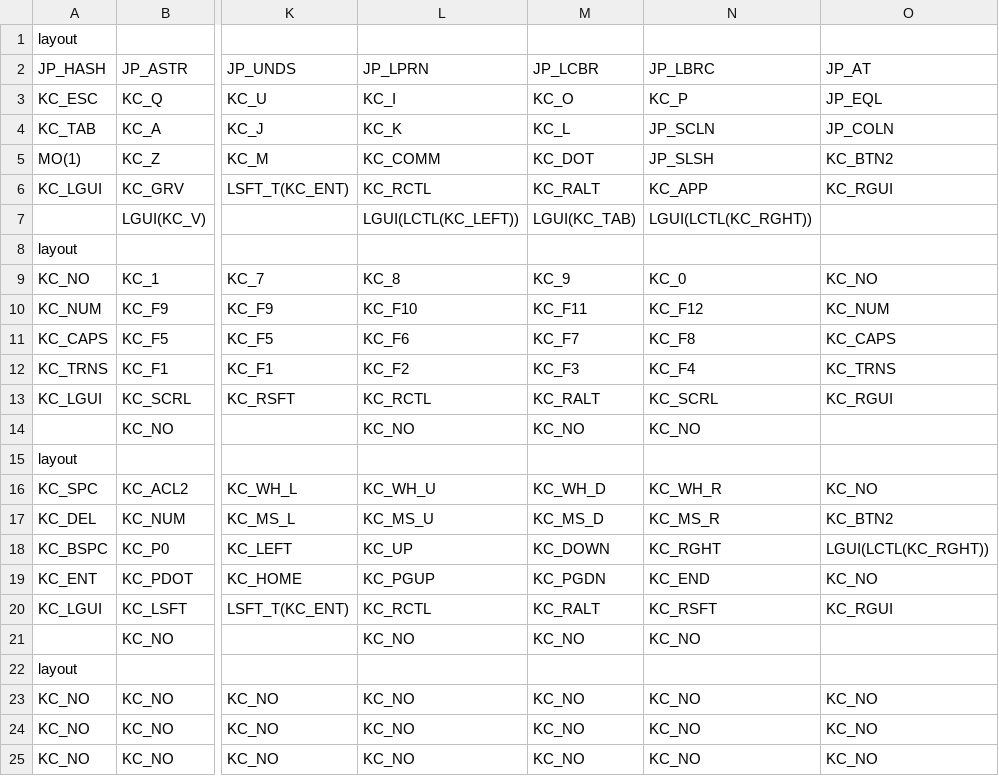
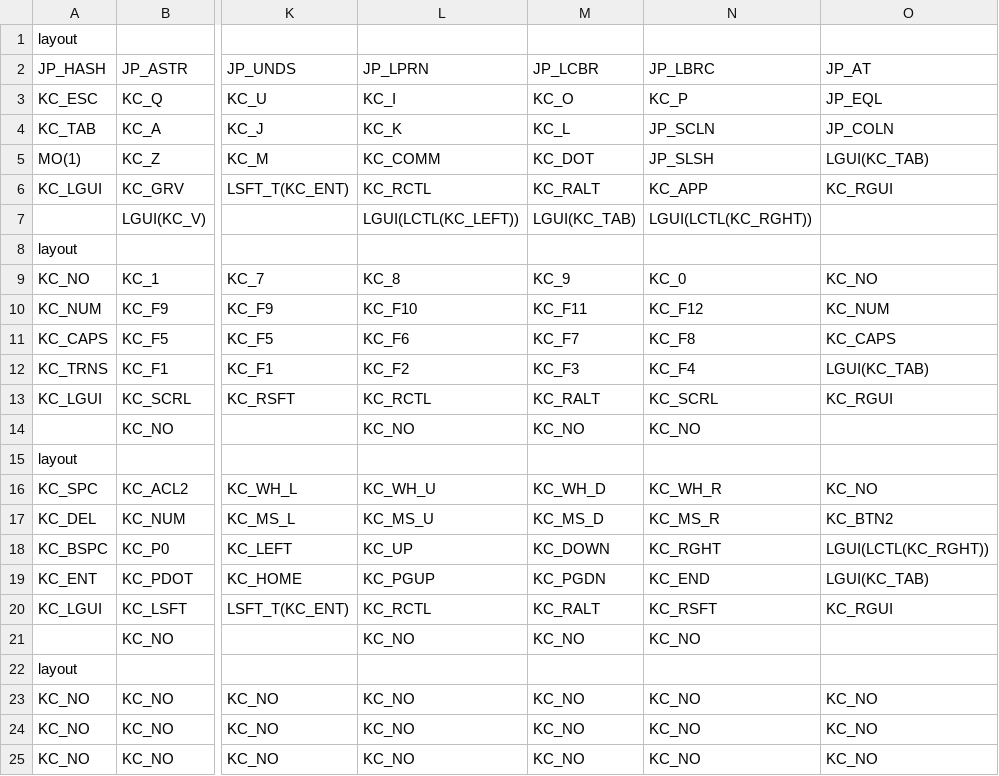
Before and after one commit to ichir0roie/qmk_firmware, a TSV file: myScripts/tsv/ergoarrows.tsv, drawn as a sheet; only a part is shown, gaps mark what is left out; the diff names each change by its address in the sheet, - before the commit and + after, or states it on an @@ line.

```diff
--- a/myScripts/tsv/ergoarrows.tsv
+++ b/myScripts/tsv/ergoarrows.tsv
-O5: KC_BTN2
+O5: LGUI(KC_TAB)
-O12: KC_TRNS
+O12: LGUI(KC_TAB)
-O19: KC_NO
+O19: LGUI(KC_TAB)
```
Also changed, not shown: 1 other file.
